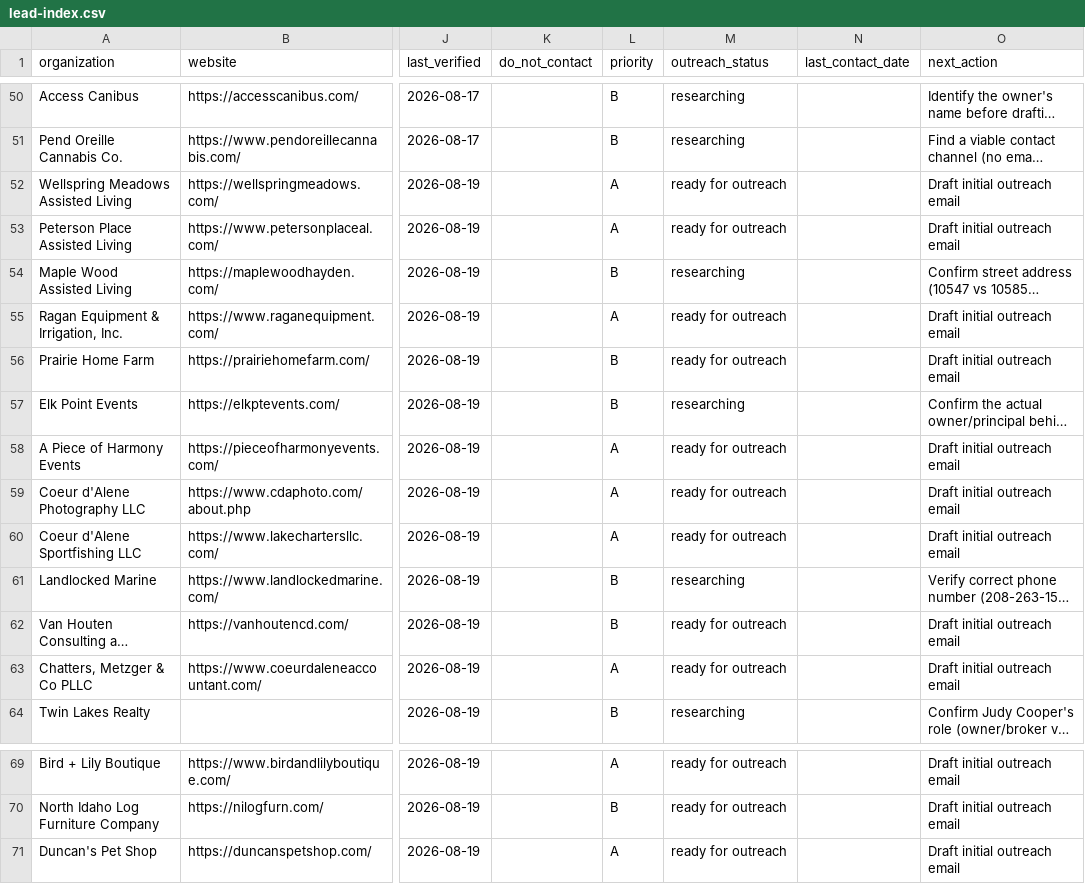
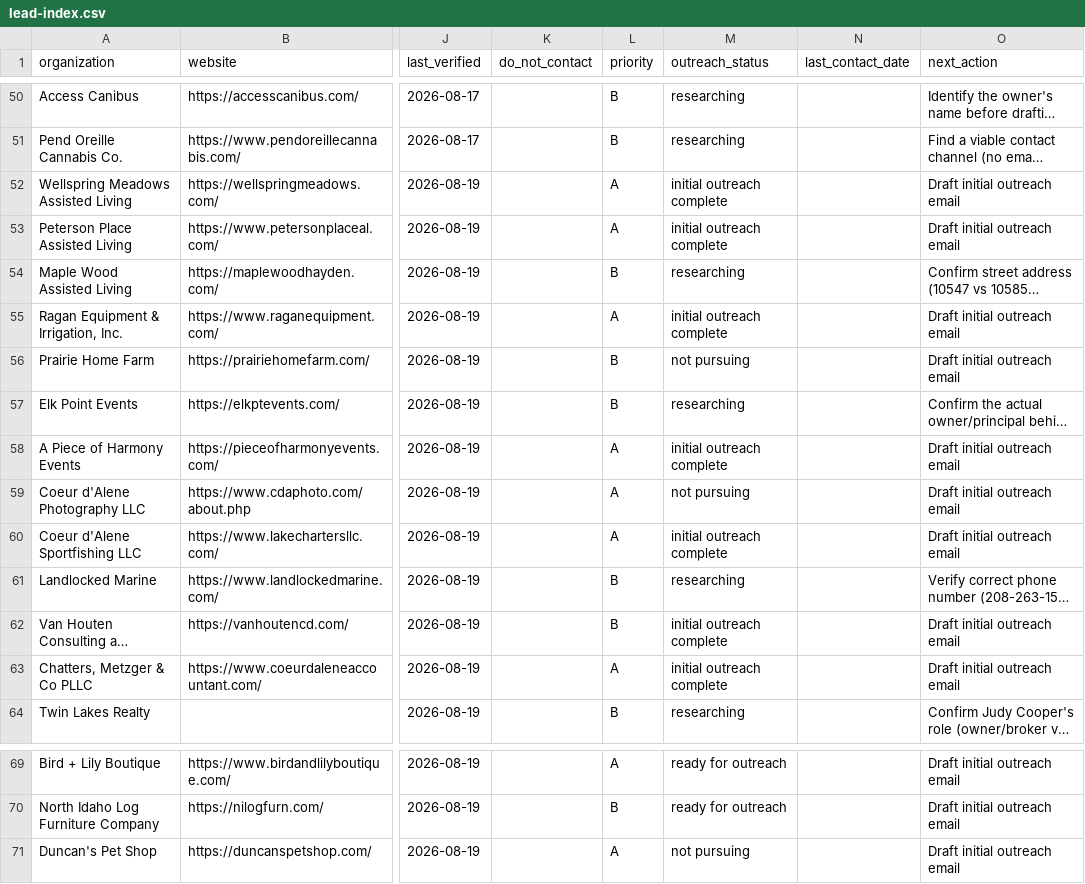
Before and after one commit to ordinarybrian/ai-lead-generator, a CSV file: project/leads/lead-index.csv, drawn as a sheet; only a part is shown, gaps mark what is left out; long unchanged cells end in …; the diff names each change by its address in the sheet, - before the commit and + after, or states it on an @@ line.

Commit message:
pull from clickup

```diff
--- a/project/leads/lead-index.csv
+++ b/project/leads/lead-index.csv
-M52:M53 (outreach_status): ready for outreach
+M52:M53 (outreach_status): initial outreach complete
-M55 (outreach_status): ready for outreach
+M55 (outreach_status): initial outreach complete
-M56 (outreach_status): ready for outreach
+M56 (outreach_status): not pursuing
-M58 (outreach_status): ready for outreach
+M58 (outreach_status): initial outreach complete
-M59 (outreach_status): ready for outreach
+M59 (outreach_status): not pursuing
-M60 (outreach_status): ready for outreach
+M60 (outreach_status): initial outreach complete
-M62:M63 (outreach_status): ready for outreach
+M62:M63 (outreach_status): initial outreach complete
-M71 (outreach_status): ready for outreach
+M71 (outreach_status): not pursuing
```
